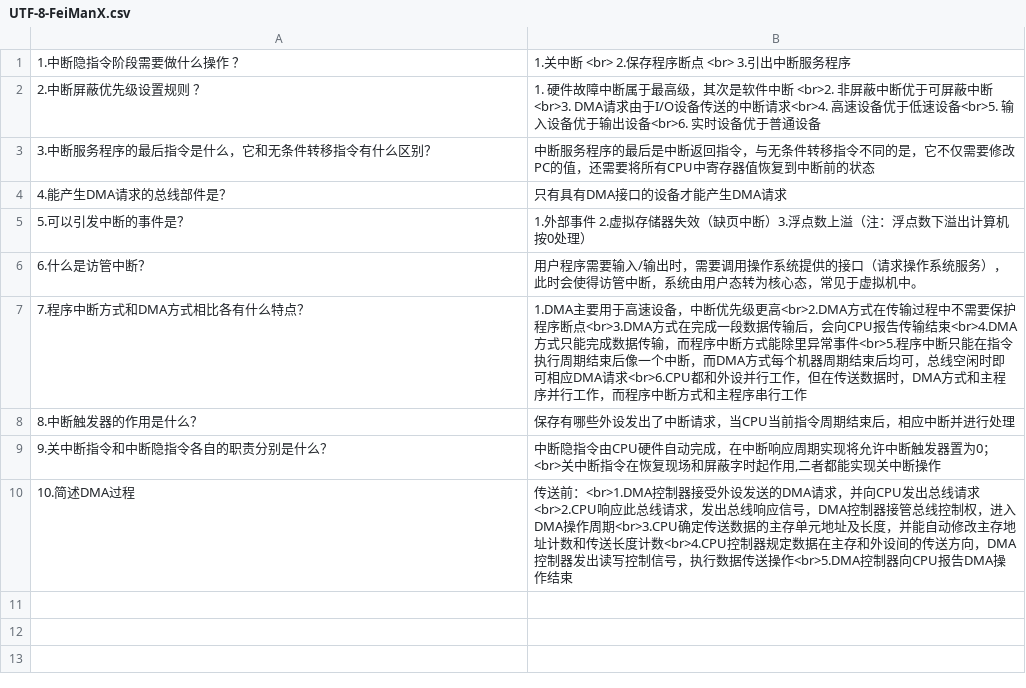
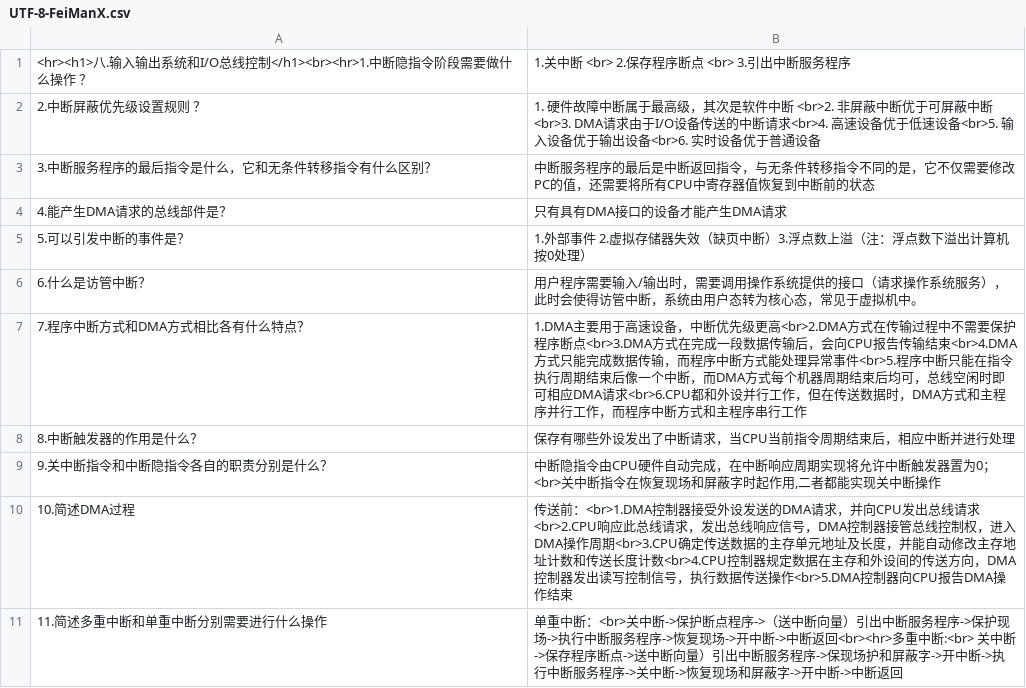
Before and after one commit to Listcapture/Tian.github.io, a CSV file: Pages/Notes/费曼学习法/计算机组成原理/UTF-8-FeiManX.csv (was Pages/Notes/UTF-8-FeiManX.csv), drawn as a sheet.

```diff
--- a/Pages/Notes/UTF-8-FeiManX.csv
+++ b/Pages/Notes/费曼学习法/计算机组成原理/UTF-8-FeiManX.csv
@@ -1,2 +1,2 @@
-1.中断隐指令阶段需要做什么操作  ？,1.关中断 <br> 2.保存程序断点 <br> 3.引出中断服务程序
+<hr><h1>八.输入输出系统和I/O总线控制</h1><br><hr>1.中断隐指令阶段需要做什么操作  ？,1.关中断 <br> 2.保存程序断点 <br> 3.引出中断服务程序
 2.中断屏蔽优先级设置规则 ？,1. 硬件故障中断属于最高级，其次是软件中断 <br>2. 非屏蔽中断优于可屏蔽中断<br>3. DMA请求由于I/O设备传送的中断请求<br>4. 高速设备优于低速设备<br>5. 输入设备优于输出设备<br>6. 实时设备优于普通设备
@@ -6,3 +6,3 @@
 6.什么是访管中断？,用户程序需要输入/输出时，需要调用操作系统提供的接口（请求操作系统服务），此时会使得访管中断，系统由用户态转为核心态，常见于虚拟机中。
-7.程序中断方式和DMA方式相比各有什么特点？,1.DMA主要用于高速设备，中断优先级更高<br>2.DMA方式在传输过程中不需要保护程序断点<br>3.DMA方式在完成一段数据传输后，会向CPU报告传输结束<br>4.DMA方式只能完成数据传输，而程序中断方式能除里异常事件<br>5.程序中断只能在指令执行周期结束后像一个中断，而DMA方式每个机器周期结束后均可，总线空闲时即可相应DMA请求<br>6.CPU都和外设并行工作，但在传送数据时，DMA方式和主程序并行工作，而程序中断方式和主程序串行工作
+7.程序中断方式和DMA方式相比各有什么特点？,1.DMA主要用于高速设备，中断优先级更高<br>2.DMA方式在传输过程中不需要保护程序断点<br>3.DMA方式在完成一段数据传输后，会向CPU报告传输结束<br>4.DMA方式只能完成数据传输，而程序中断方式能处理异常事件<br>5.程序中断只能在指令执行周期结束后像一个中断，而DMA方式每个机器周期结束后均可，总线空闲时即可相应DMA请求<br>6.CPU都和外设并行工作，但在传送数据时，DMA方式和主程序并行工作，而程序中断方式和主程序串行工作
 8.中断触发器的作用是什么？,保存有哪些外设发出了中断请求，当CPU当前指令周期结束后，相应中断并进行处理
@@ -10 +10,2 @@
 10.简述DMA过程,传送前：<br>1.DMA控制器接受外设发送的DMA请求，并向CPU发出总线请求<br>2.CPU响应此总线请求，发出总线响应信号，DMA控制器接管总线控制权，进入DMA操作周期<br>3.CPU确定传送数据的主存单元地址及长度，并能自动修改主存地址计数和传送长度计数<br>4.CPU控制器规定数据在主存和外设间的传送方向，DMA控制器发出读写控制信号，执行数据传送操作<br>5.DMA控制器向CPU报告DMA操作结束
+11.简述多重中断和单重中断分别需要进行什么操作,单重中断：<br>关中断->保护断点程序->（送中断向量）引出中断服务程序->保护现场->执行中断服务程序->恢复现场->开中断->中断返回<br><hr>多重中断:<br> 关中断->保存程序断点->送中断向量）引出中断服务程序->保现场护和屏蔽字->开中断->执行中断服务程序->关中断->恢复现场和屏蔽字->开中断->中断返回
```
Also changed, not shown: 9 other files.
